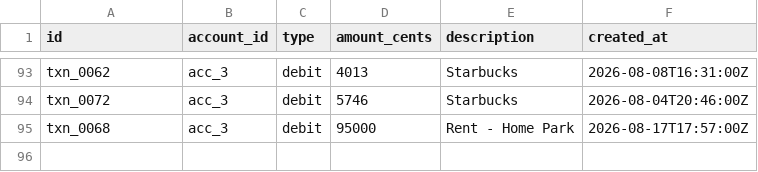
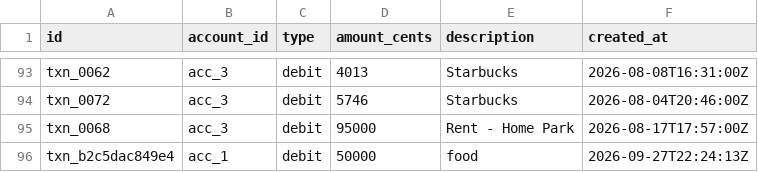
Before and after one commit to YsmaelSG/temp, a CSV file: data/transactions.csv, drawn as a sheet; only a part is shown, gaps mark what is left out.

```diff
--- a/data/transactions.csv
+++ b/data/transactions.csv
@@ -95 +95,2 @@ txn_0072,acc_3,debit,5746,Starbucks,2026-08-04T20:46:00Z
 txn_0068,acc_3,debit,95000,Rent - Home Park,2026-08-17T17:57:00Z
+txn_b2c5dac849e4,acc_1,debit,50000,food,2026-09-27T22:24:13Z
```
Also changed, not shown: 5 other files.
